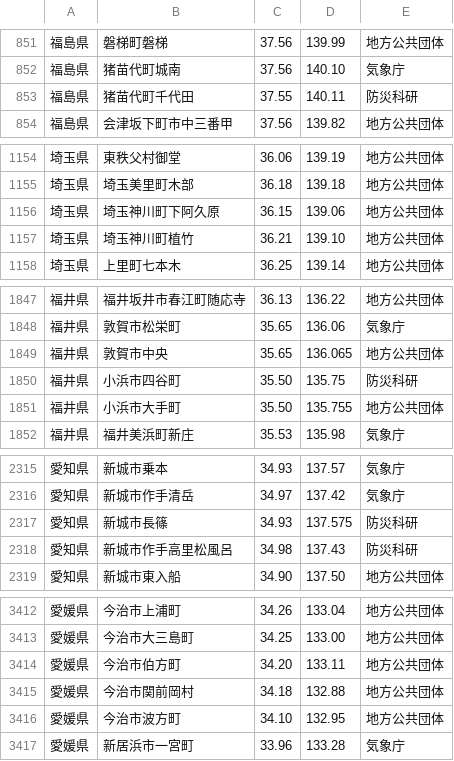
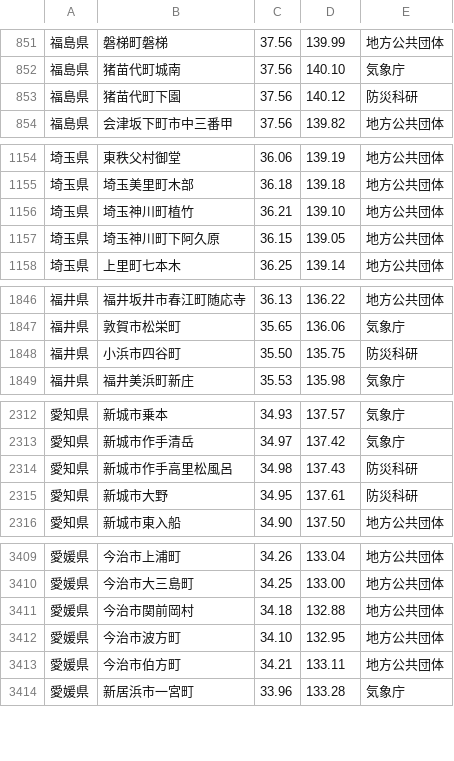
Before and after one commit to p2pquake/epsp-peer-cs, a CSV file: Map/Resources/Points/Stations.csv, drawn as a sheet; only a part is shown, gaps mark what is left out; the diff covers the shown part only.

```diff
--- a/Map/Resources/Points/Stations.csv
+++ b/Map/Resources/Points/Stations.csv
@@ -852,3 +852,3 @@
 福島県,猪苗代町城南,37.56,140.10,気象庁
-福島県,猪苗代町千代田,37.55,140.11,防災科研
+福島県,猪苗代町下園,37.56,140.12,防災科研
 福島県,会津坂下町市中三番甲,37.56,139.82,地方公共団体
@@ -1155,4 +1155,4 @@
 埼玉県,埼玉美里町木部,36.18,139.18,地方公共団体
-埼玉県,埼玉神川町下阿久原,36.15,139.06,地方公共団体
 埼玉県,埼玉神川町植竹,36.21,139.10,地方公共団体
+埼玉県,埼玉神川町下阿久原,36.15,139.05,地方公共団体
 埼玉県,上里町七本木,36.25,139.14,地方公共団体
@@ -1848,5 +1847,3 @@
 福井県,敦賀市松栄町,35.65,136.06,気象庁
-福井県,敦賀市中央,35.65,136.065,地方公共団体
 福井県,小浜市四谷町,35.50,135.75,防災科研
-福井県,小浜市大手町,35.50,135.755,地方公共団体
 福井県,福井美浜町新庄,35.53,135.98,気象庁
@@ -2316,4 +2313,4 @@
 愛知県,新城市作手清岳,34.97,137.42,気象庁
-愛知県,新城市長篠,34.93,137.575,防災科研
 愛知県,新城市作手高里松風呂,34.98,137.43,防災科研
+愛知県,新城市大野,34.95,137.61,防災科研
 愛知県,新城市東入船,34.90,137.50,地方公共団体
@@ -3413,5 +3410,5 @@
 愛媛県,今治市大三島町,34.25,133.00,地方公共団体
-愛媛県,今治市伯方町,34.20,133.11,地方公共団体
 愛媛県,今治市関前岡村,34.18,132.88,地方公共団体
 愛媛県,今治市波方町,34.10,132.95,地方公共団体
+愛媛県,今治市伯方町,34.21,133.11,地方公共団体
 愛媛県,新居浜市一宮町,33.96,133.28,気象庁
```
Also changed, not shown: 5 added rows, 6 removed rows, 8 moved rows and 18 edited cells elsewhere in this file.
